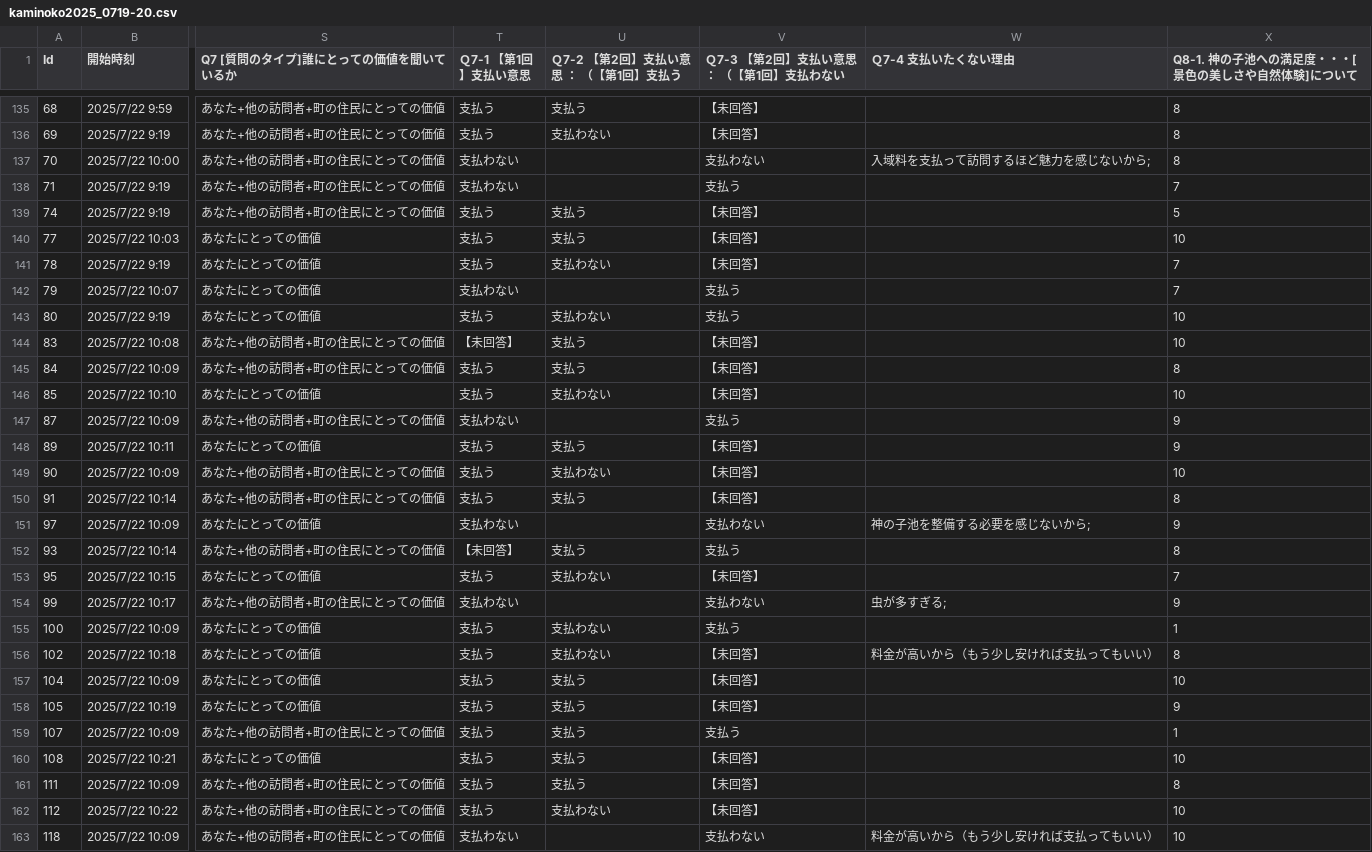
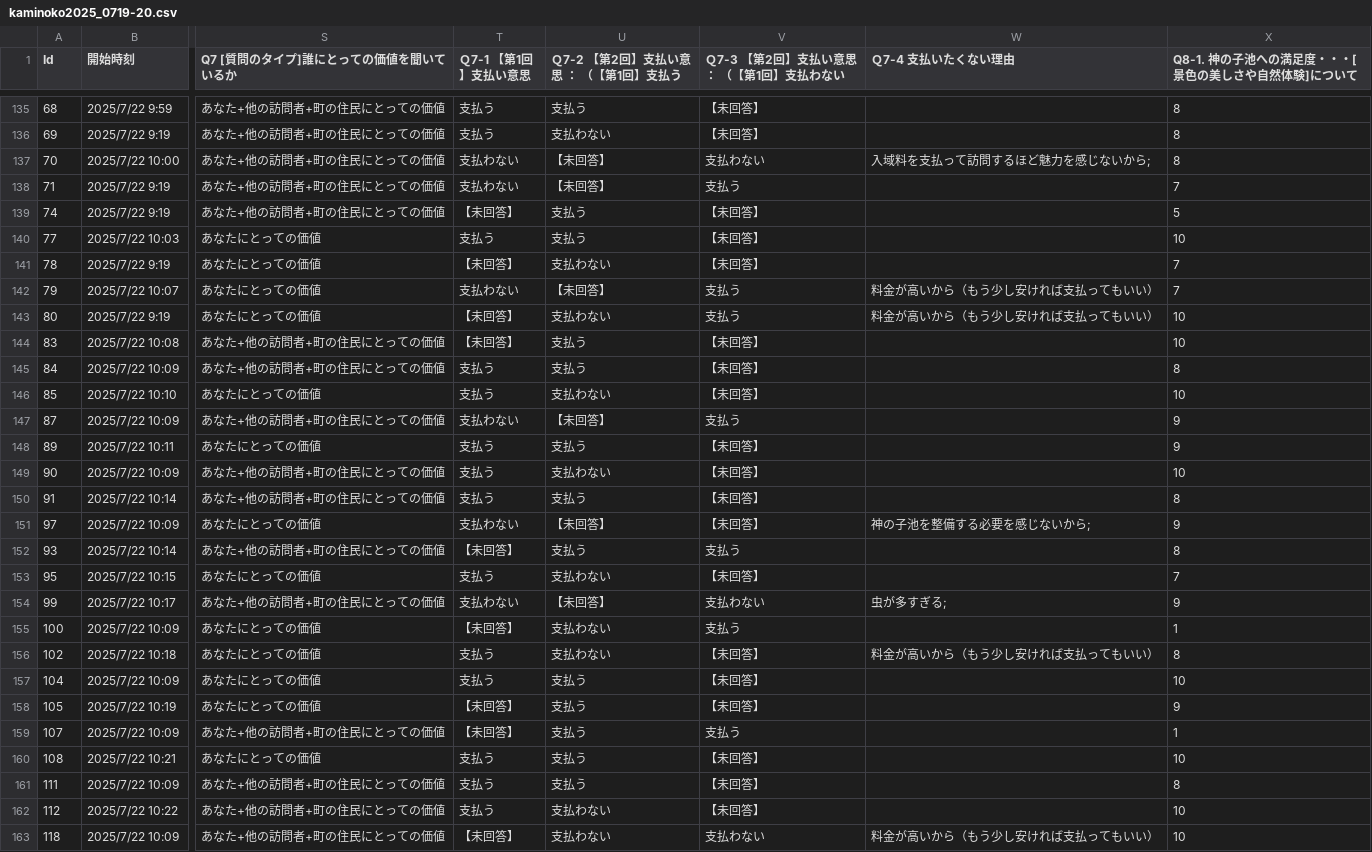
Before and after one commit to oyamadashin/kaminoko_analysis, a CSV file: kaminoko2025_0719-20.csv, drawn as a sheet; only a part is shown, gaps mark what is left out; the diff covers the shown part only; the diff names each change by its address in the sheet, - before the commit and + after, or states it on an @@ line.

Commit message:
7月分データ再チェック終了

```diff
--- a/kaminoko2025_0719-20.csv
+++ b/kaminoko2025_0719-20.csv
-U137:U138 (Ｑ7-2 【第2回】支払い意思 ： （【第1回】支払う): (empty)
+U137:U138 (Ｑ7-2 【第2回】支払い意思 ： （【第1回】支払う): 【未回答】
-T139 (Ｑ7-1 【第1回】支払い意思): 支払う
+T139 (Ｑ7-1 【第1回】支払い意思): 【未回答】
-T141 (Ｑ7-1 【第1回】支払い意思): 支払う
+T141 (Ｑ7-1 【第1回】支払い意思): 【未回答】
-U142 (Ｑ7-2 【第2回】支払い意思 ： （【第1回】支払う): (empty)
+U142 (Ｑ7-2 【第2回】支払い意思 ： （【第1回】支払う): 【未回答】
-W142:W143 (Ｑ7-4 支払いたくない理由): (empty)
+W142:W143 (Ｑ7-4 支払いたくない理由): 料金が高いから（もう少し安ければ支払ってもいい）
-T143 (Ｑ7-1 【第1回】支払い意思): 支払う
+T143 (Ｑ7-1 【第1回】支払い意思): 【未回答】
-U147 (Ｑ7-2 【第2回】支払い意思 ： （【第1回】支払う): (empty)
+U147 (Ｑ7-2 【第2回】支払い意思 ： （【第1回】支払う): 【未回答】
-U151 (Ｑ7-2 【第2回】支払い意思 ： （【第1回】支払う): (empty)
+U151 (Ｑ7-2 【第2回】支払い意思 ： （【第1回】支払う): 【未回答】
-V151 (Ｑ7-3 【第2回】支払い意思 ： （【第1回】支払わない): 支払わない
+V151 (Ｑ7-3 【第2回】支払い意思 ： （【第1回】支払わない): 【未回答】
-U154 (Ｑ7-2 【第2回】支払い意思 ： （【第1回】支払う): (empty)
+U154 (Ｑ7-2 【第2回】支払い意思 ： （【第1回】支払う): 【未回答】
-T155 (Ｑ7-1 【第1回】支払い意思): 支払う
+T155 (Ｑ7-1 【第1回】支払い意思): 【未回答】
-T158:T159 (Ｑ7-1 【第1回】支払い意思): 支払う
+T158:T159 (Ｑ7-1 【第1回】支払い意思): 【未回答】
-T163 (Ｑ7-1 【第1回】支払い意思): 支払わない
+T163 (Ｑ7-1 【第1回】支払い意思): 【未回答】
-U163 (Ｑ7-2 【第2回】支払い意思 ： （【第1回】支払う): (empty)
+U163 (Ｑ7-2 【第2回】支払い意思 ： （【第1回】支払う): 支払わない
```
Also changed, not shown: 9 edited cells elsewhere in this file.
